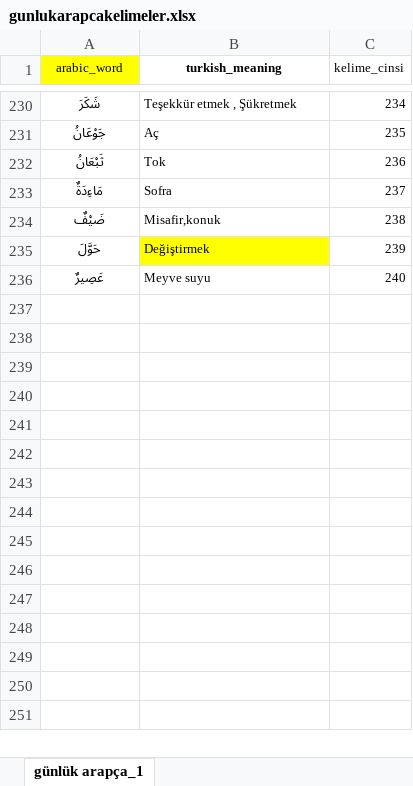
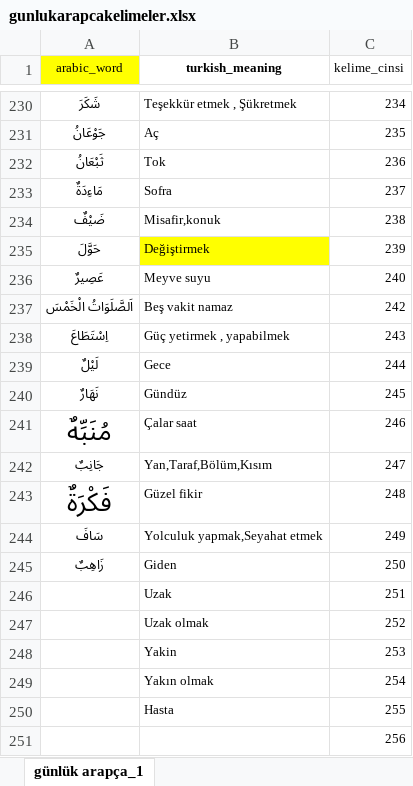
Before and after one commit to YZOKUMUS/ARABIC, an Excel workbook: gunlukarapcakelimeler.xlsx, sheet günlük arapça_1, drawn as a sheet; only a part is shown, gaps mark what is left out; values as stored, in another font and other column widths than the file's, no borders; the diff names each change by its address in the sheet, - before the commit and + after, or states it on an @@ line.

```diff
--- a/gunlukarapcakelimeler.xlsx (sheet günlük arapça_1)
+++ b/gunlukarapcakelimeler.xlsx (sheet günlük arapça_1)
+row 237: اَلصَّلَوَاتُ الْخَمْسَ | Beş vakit namaz | 242
+row 238: اِسْتَطَاعَ | Güç yetirmek , yapabilmek | 243
+row 239: لَيْلٌ | Gece | 244
+row 240: نَهَارٌ | Gündüz | 245
+row 241: مُنَبِّهٌ | Çalar saat | 246
+row 242: جَانِبٌ | Yan,Taraf,Bölüm,Kısım | 247
+row 243: فَكْرَةٌ | Güzel fikir | 248
+row 244: سَافَ | Yolculuk yapmak,Seyahat etmek | 249
+row 245: زَاهِبٌ | Giden | 250
+row 246:  | Uzak | 251
+row 247:  | Uzak olmak | 252
+row 248:  | Yakin | 253
+row 249:  | Yakın olmak | 254
+row 250:  | Hasta | 255
+row 251:  |  | 256
```
Also changed, not shown: 20 other files.
